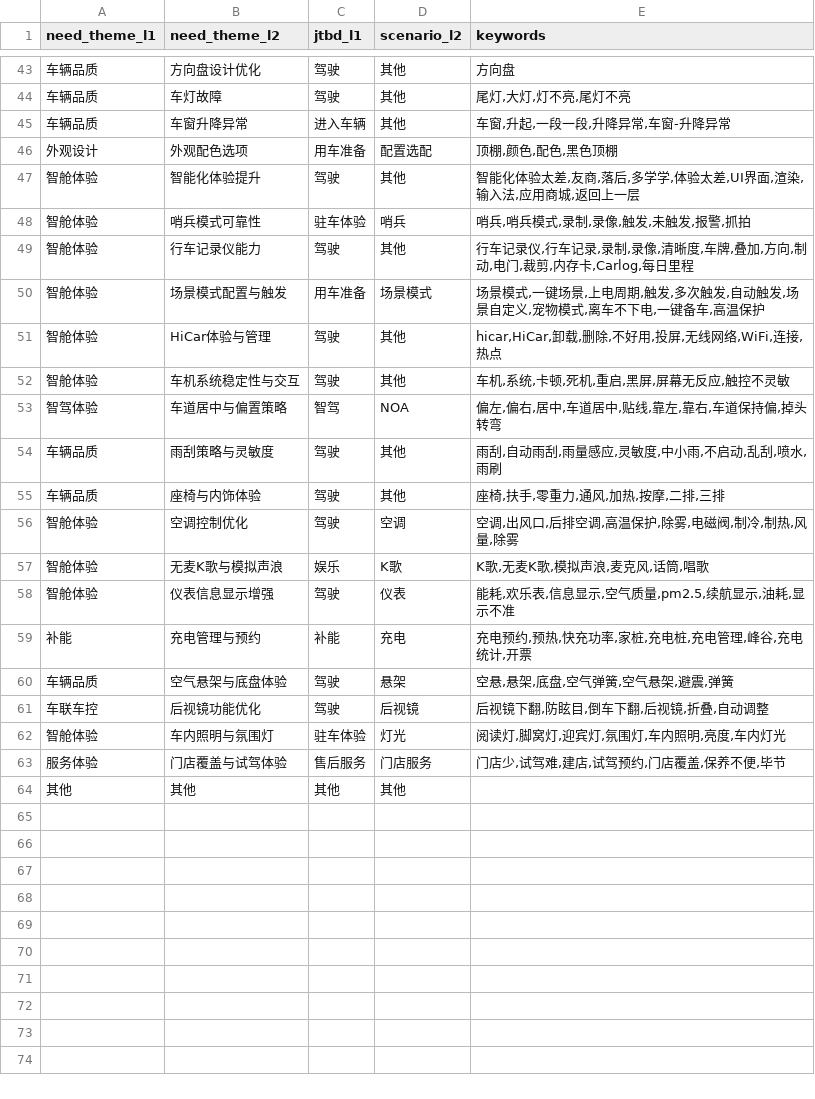
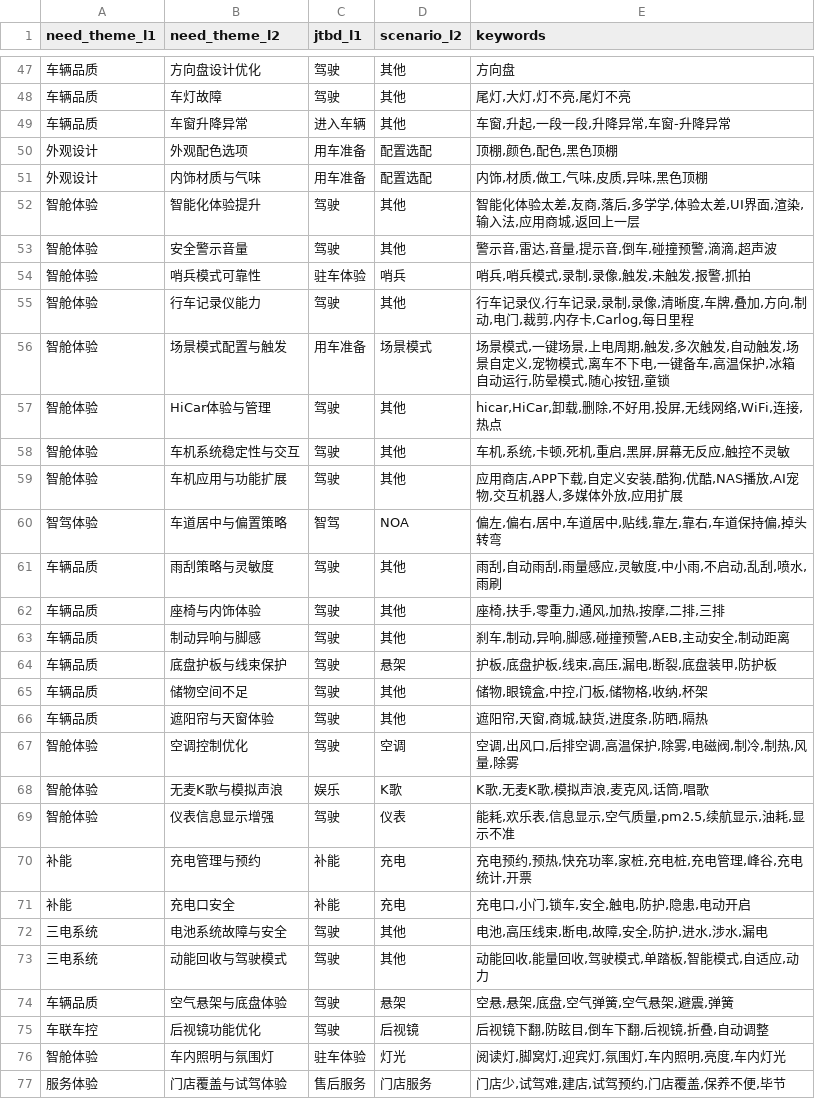
Before and after one commit to zhangzihaoDT/product_voc, a CSV file: need_theme_dict.csv, drawn as a sheet; only a part is shown, gaps mark what is left out; the shorter side is filled out with more unchanged rows; addresses are those after the commit; the diff covers the shown part only; the diff names each change by its address in the sheet, - before the commit and + after, or states it on an @@ line.

```diff
--- a/need_theme_dict.csv
+++ b/need_theme_dict.csv
+row 51: 外观设计 | 内饰材质与气味 | 用车准备 | 配置选配 | 内饰,材质,做工,气味,皮质,异味,黑色顶棚
+row 53: 智舱体验 | 安全警示音量 | 驾驶 | 其他 | 警示音,雷达,音量,提示音,倒车,碰撞预警,滴滴,超声波
-E56 (keywords): …高温保护
+E56 (keywords): …高温保护,冰箱自动运行,防晕模式,随心按钮,童锁
+row 59: 智舱体验 | 车机应用与功能扩展 | 驾驶 | 其他 | 应用商店,APP下载,自定义安装,酷狗,优酷,NAS播放,AI宠物,交互机器人,多媒体外放,应用扩展
+row 63: 车辆品质 | 制动异响与脚感 | 驾驶 | 其他 | 刹车,制动,异响,脚感,碰撞预警,AEB,主动安全,制动距离
+row 64: 车辆品质 | 底盘护板与线束保护 | 驾驶 | 悬架 | 护板,底盘护板,线束,高压,漏电,断裂,底盘装甲,防护板
+row 65: 车辆品质 | 储物空间不足 | 驾驶 | 其他 | 储物,眼镜盒,中控,门板,储物格,收纳,杯架
+row 66: 车辆品质 | 遮阳帘与天窗体验 | 驾驶 | 其他 | 遮阳帘,天窗,商城,缺货,进度条,防晒,隔热
+row 71: 补能 | 充电口安全 | 补能 | 充电 | 充电口,小门,锁车,安全,触电,防护,隐患,电动开启
+row 72: 三电系统 | 电池系统故障与安全 | 驾驶 | 其他 | 电池,高压线束,断电,故障,安全,防护,进水,涉水,漏电
+row 73: 三电系统 | 动能回收与驾驶模式 | 驾驶 | 其他 | 动能回收,能量回收,驾驶模式,单踏板,智能模式,自适应,动力
```
Also changed, not shown: 5 added rows and 4 edited cells elsewhere in this file, jtbd_fact_full_v3.csv, theme_fact_full_v3.csv, 9 other files.
